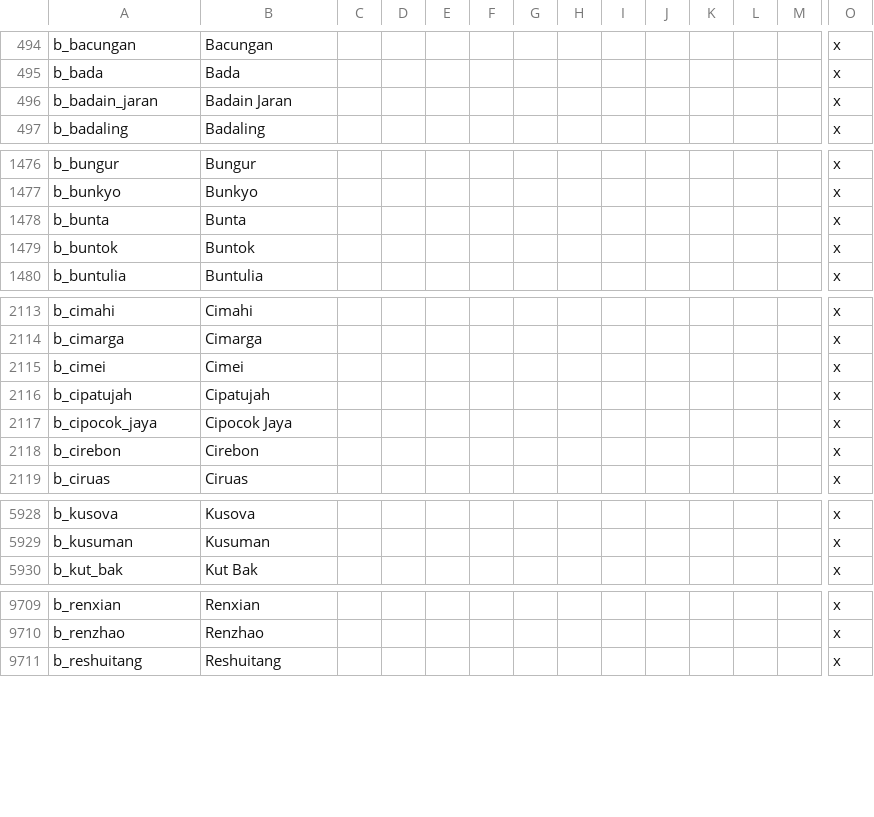
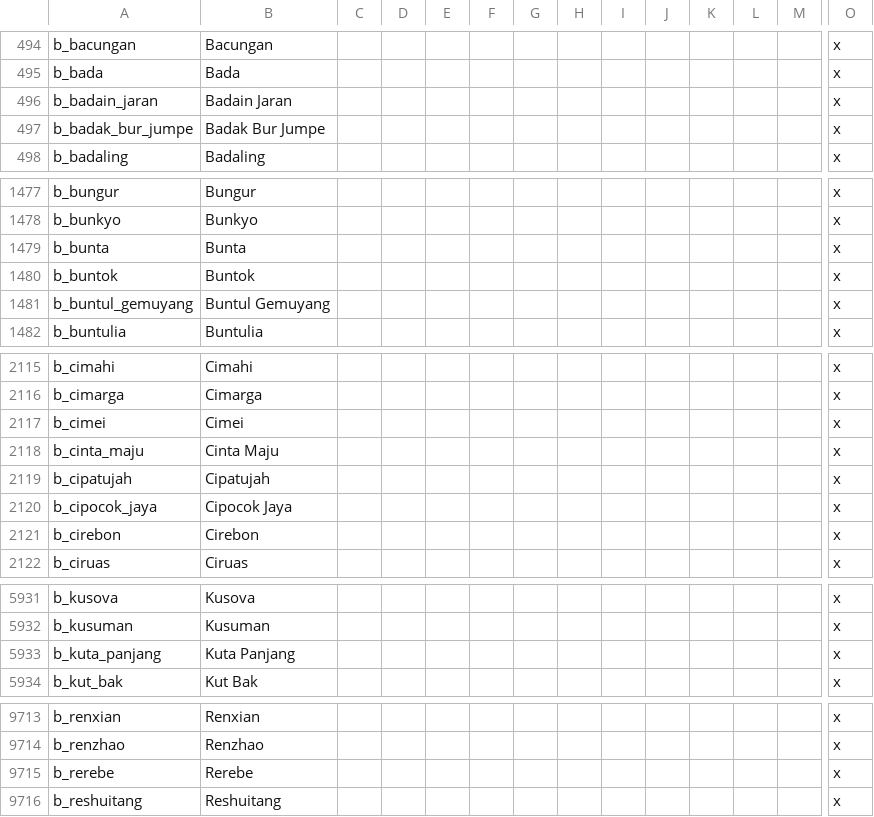
Before and after one commit to derdang/posttoyo, a CSV file: After the End Orientalis/localisation/000_Barony_names.csv, drawn as a sheet; only a part is shown, gaps mark what is left out; rows hold the shown columns only; the diff covers the shown part only; the diff names each change by its address in the sheet, - before the commit and + after, or states it on an @@ line.

```diff
--- a/After the End Orientalis/localisation/000_Barony_names.csv
+++ b/After the End Orientalis/localisation/000_Barony_names.csv
+row 497: b_badak_bur_jumpe | Badak Bur Jumpe |  |  |  |  |  |  |  |  |  |  |  | x
+row 1481: b_buntul_gemuyang | Buntul Gemuyang |  |  |  |  |  |  |  |  |  |  |  | x
+row 2118: b_cinta_maju | Cinta Maju |  |  |  |  |  |  |  |  |  |  |  | x
+row 5933: b_kuta_panjang | Kuta Panjang |  |  |  |  |  |  |  |  |  |  |  | x
+row 9715: b_rerebe | Rerebe |  |  |  |  |  |  |  |  |  |  |  | x
```
Also changed, not shown: 2 added rows elsewhere in this file, After the End Orientalis/localisation/000_County_names.csv, After the End Orientalis/localisation/000_Province_names.csv, 19 other files.
